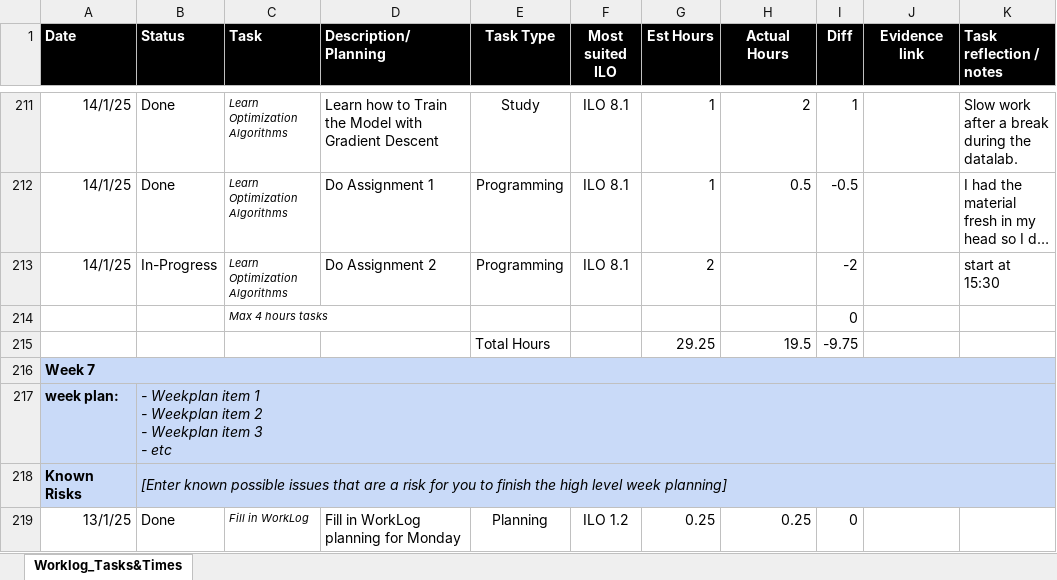
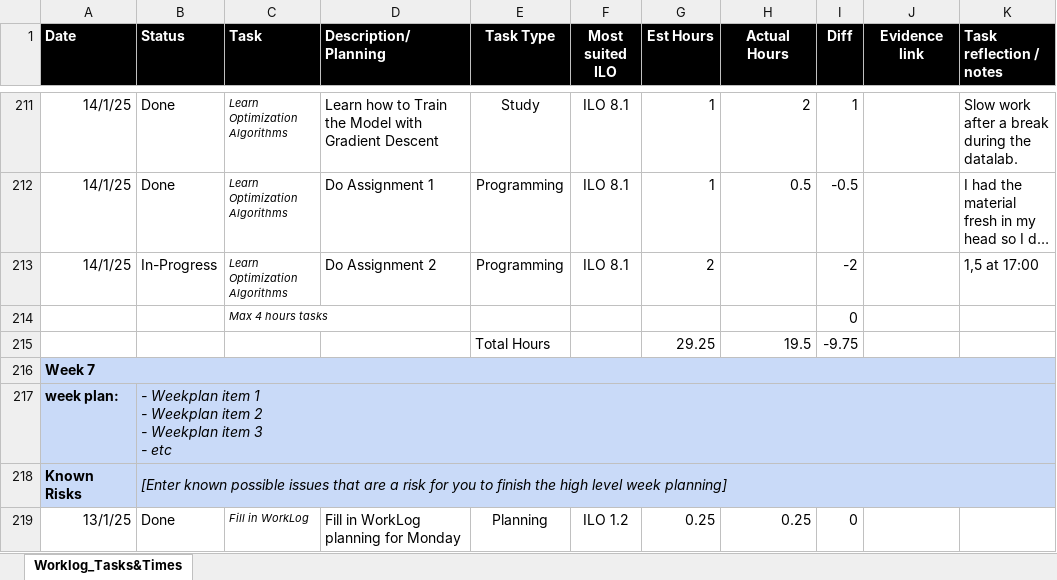
Before and after one commit to MaksBurchard240894/HFG7, an Excel workbook: Deliverables/Worklog - Y1B-2024-25_ADSAI.xlsx, sheet Worklog_Tasks&Times, drawn as a sheet; only a part is shown, gaps mark what is left out; long unchanged cells end in …; values as stored, in another font and other column widths than the file's, no borders; conditional formats not drawn; the diff names each change by its address in the sheet, - before the commit and + after, or states it on an @@ line.

Commit message:
W7 DataLab 1 Work VI (END)

```diff
--- a/Deliverables/Worklog - Y1B-2024-25_ADSAI.xlsx (sheet Worklog_Tasks&Times)
+++ b/Deliverables/Worklog - Y1B-2024-25_ADSAI.xlsx (sheet Worklog_Tasks&Times)
-K213 (Task reflection / notes): start at 15:30
+K213 (Task reflection / notes): 1,5 at 17:00
```
Also changed, not shown: 1 other file.
